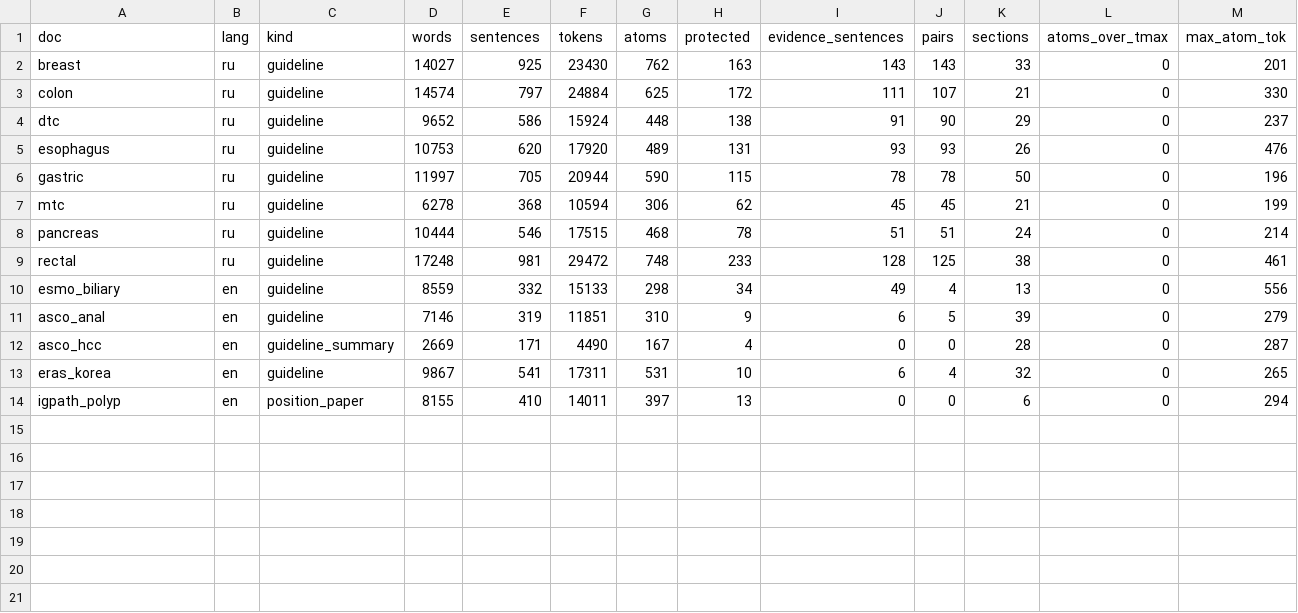
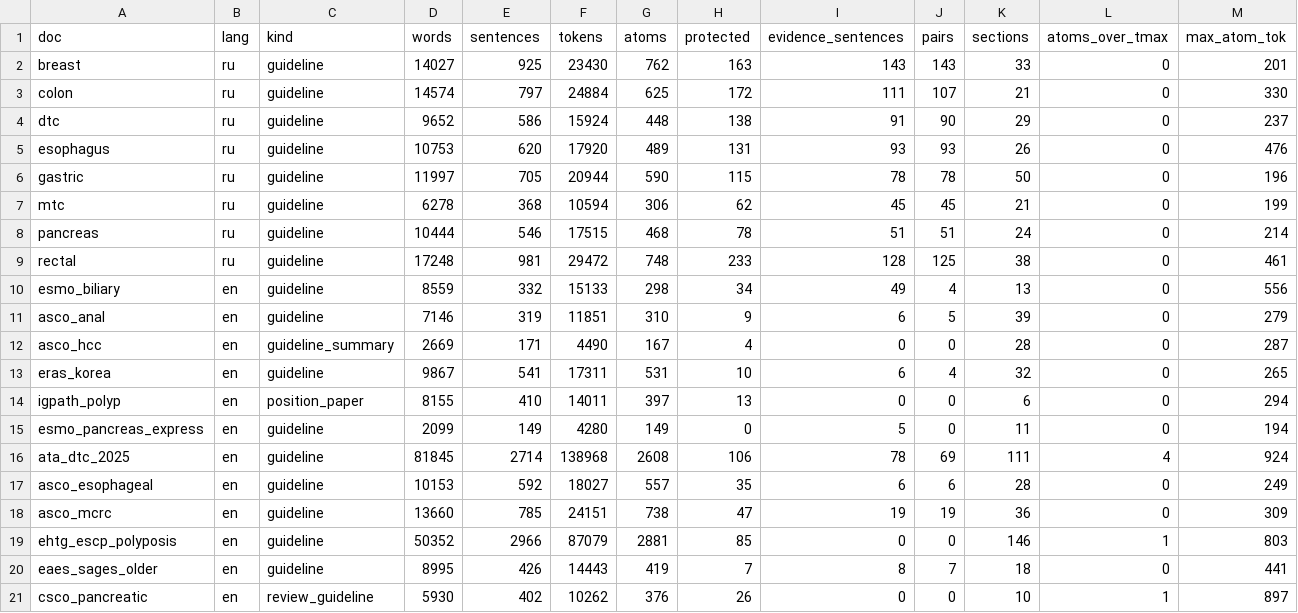
Before and after one commit to EdwFa/ascm, a CSV file: results/corpus_stats.csv, drawn as a sheet; the diff names each change by its address in the sheet, - before the commit and + after, or states it on an @@ line.

```diff
--- a/results/corpus_stats.csv
+++ b/results/corpus_stats.csv
+row 15: esmo_pancreas_express | en | guideline | 2099 | 149 | 4280 | 149 | 0 | 5 | 0 | 11 | 0 | 194
+row 16: ata_dtc_2025 | en | guideline | 81845 | 2714 | 138968 | 2608 | 106 | 78 | 69 | 111 | 4 | 924
+row 17: asco_esophageal | en | guideline | 10153 | 592 | 18027 | 557 | 35 | 6 | 6 | 28 | 0 | 249
+row 18: asco_mcrc | en | guideline | 13660 | 785 | 24151 | 738 | 47 | 19 | 19 | 36 | 0 | 309
+row 19: ehtg_escp_polyposis | en | guideline | 50352 | 2966 | 87079 | 2881 | 85 | 0 | 0 | 146 | 1 | 803
+row 20: eaes_sages_older | en | guideline | 8995 | 426 | 14443 | 419 | 7 | 8 | 7 | 18 | 0 | 441
+row 21: csco_pancreatic | en | review_guideline | 5930 | 402 | 10262 | 376 | 26 | 0 | 0 | 10 | 1 | 897
```
Also changed, not shown: data/manifest.csv, 2 other files.
